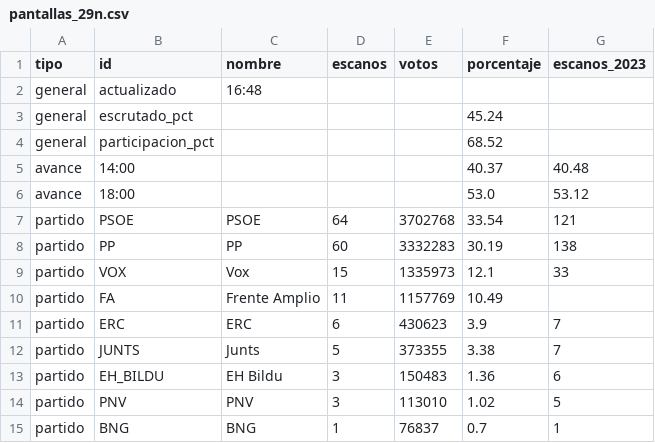
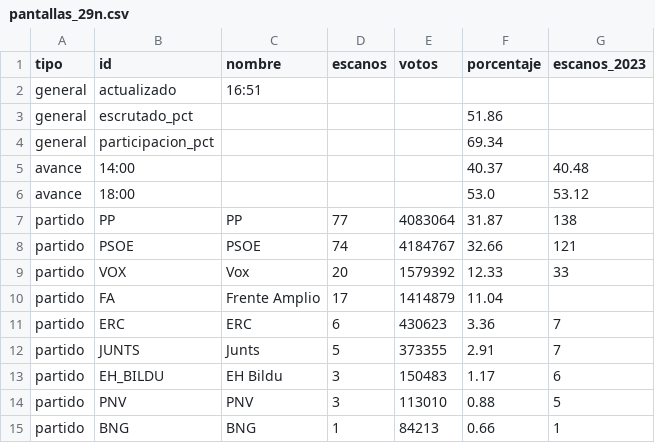
Before and after one commit to nachorojo/elecciones, a CSV file: web/data/pantallas_29n.csv, drawn as a sheet.

```diff
--- a/web/data/pantallas_29n.csv
+++ b/web/data/pantallas_29n.csv
@@ -1,15 +1,15 @@
 tipo;id;nombre;escanos;votos;porcentaje;escanos_2023
-general;actualizado;16:48;;;;
-general;escrutado_pct;;;;45.24;
-general;participacion_pct;;;;68.52;
+general;actualizado;16:51;;;;
+general;escrutado_pct;;;;51.86;
+general;participacion_pct;;;;69.34;
 avance;14:00;;;;40.37;40.48
 avance;18:00;;;;53.0;53.12
-partido;PSOE;PSOE;64;3702768;33.54;121
-partido;PP;PP;60;3332283;30.19;138
-partido;VOX;Vox;15;1335973;12.1;33
-partido;FA;Frente Amplio;11;1157769;10.49;
-partido;ERC;ERC;6;430623;3.9;7
-partido;JUNTS;Junts;5;373355;3.38;7
-partido;EH_BILDU;EH Bildu;3;150483;1.36;6
-partido;PNV;PNV;3;113010;1.02;5
-partido;BNG;BNG;1;76837;0.7;1
+partido;PP;PP;77;4083064;31.87;138
+partido;PSOE;PSOE;74;4184767;32.66;121
+partido;VOX;Vox;20;1579392;12.33;33
+partido;FA;Frente Amplio;17;1414879;11.04;
+partido;ERC;ERC;6;430623;3.36;7
+partido;JUNTS;Junts;5;373355;2.91;7
+partido;EH_BILDU;EH Bildu;3;150483;1.17;6
+partido;PNV;PNV;3;113010;0.88;5
+partido;BNG;BNG;1;84213;0.66;1
```
Also changed, not shown: 3 other files.
